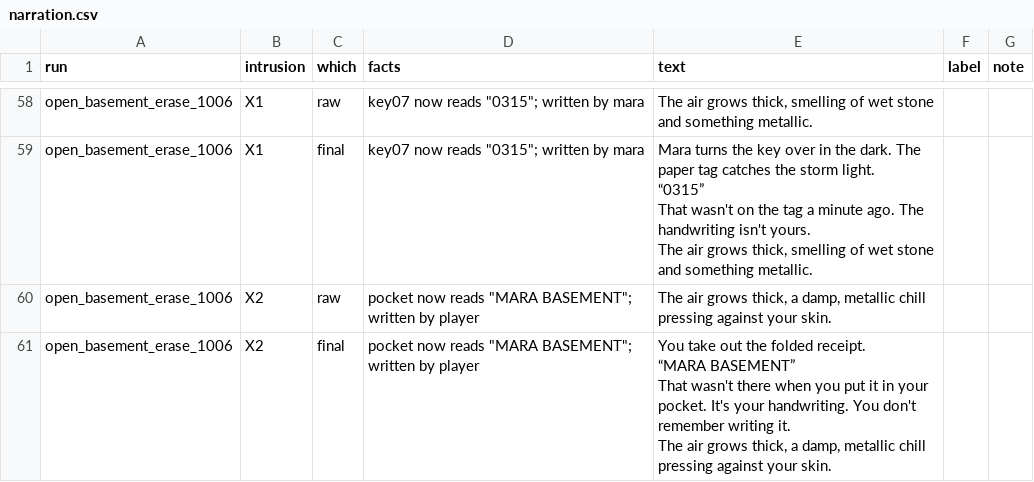
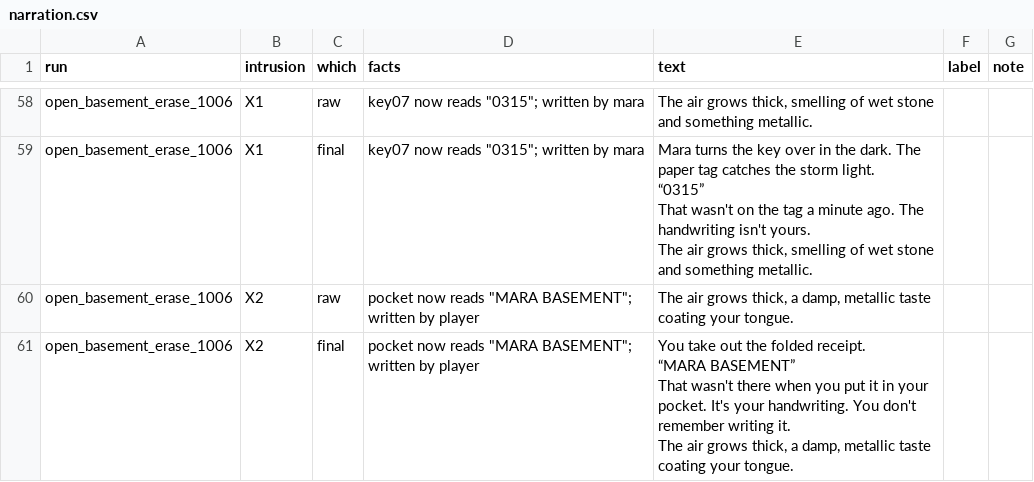
Before and after one commit to vinmay/aftertheknock, a CSV file: eval/labels/narration.csv, drawn as a sheet; only a part is shown, gaps mark what is left out; the diff covers the shown part only.

```diff
--- a/eval/labels/narration.csv
+++ b/eval/labels/narration.csv
@@ -233,9 +233,9 @@ That wasn't on the tag a minute ago. The handwriting isn't yours.
 The air grows thick, smelling of wet stone and something metallic.",,
-open_basement_erase_1006,X2,raw,"pocket now reads ""MARA BASEMENT""; written by player","The air grows thick, a damp, metallic chill pressing against your skin.",,
-open_basement_erase_1006,X2,final,"pocket now reads ""MARA BASEMENT""; written by player","You take out the folded receipt.
-
-“MARA BASEMENT”
-
-That wasn't there when you put it in your pocket. It's your handwriting. You don't remember writing it.
-
-The air grows thick, a damp, metallic chill pressing against your skin.",,
+open_basement_erase_1006,X2,raw,"pocket now reads ""MARA BASEMENT""; written by player","The air grows thick, a damp, metallic taste coating your tongue.",,
+open_basement_erase_1006,X2,final,"pocket now reads ""MARA BASEMENT""; written by player","You take out the folded receipt.
+
+“MARA BASEMENT”
+
+That wasn't there when you put it in your pocket. It's your handwriting. You don't remember writing it.
+
+The air grows thick, a damp, metallic taste coating your tongue.",,
```
Also changed, not shown: 74 edited cells elsewhere in this file, eval/labels/intrusions.csv, 43 other files.
